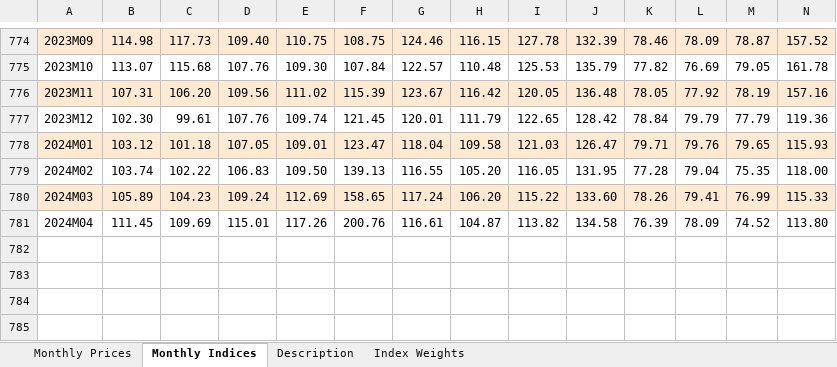
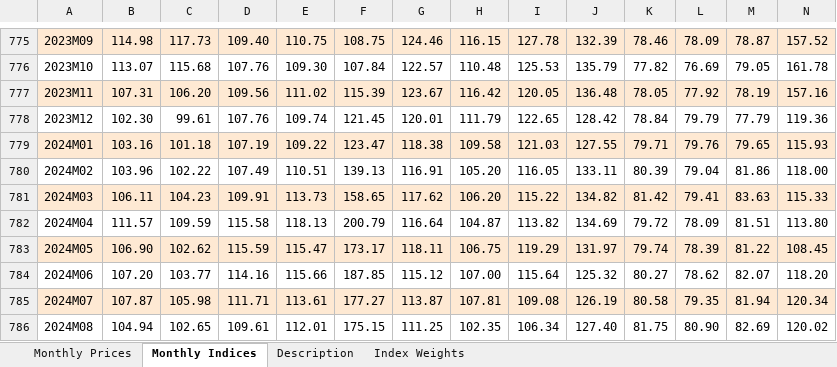
Before and after one commit to jpu585/Commodity-Price-Risk-in-Phosphorus-Recycling-Investments, an Excel workbook: CMO-Historical-Data-Monthly.xlsx, sheet Monthly Indices, drawn as a sheet; only a part is shown, gaps mark what is left out; values as stored, in another font and other column widths than the file's, no borders; addresses are those after the commit; rows hold the shown columns only; the diff covers the shown part only; the diff names each change by its address in the sheet, - before the commit and + after, or states it on an @@ line.

```diff
--- a/CMO-Historical-Data-Monthly.xlsx (sheet Monthly Indices)
+++ b/CMO-Historical-Data-Monthly.xlsx (sheet Monthly Indices)
-B779: 103.12
+B779: 103.16
-D779: 107.05
+D779: 107.19
-E779: 109.01
+E779: 109.22
-G779: 118.04
+G779: 118.38
-J779: 126.47
+J779: 127.55
-B780: 103.74
+B780: 103.96
-D780: 106.83
+D780: 107.49
-E780: 109.50
+E780: 110.51
-G780: 116.55
+G780: 116.91
-J780: 131.95
+J780: 133.11
-K780: 77.28
+K780: 80.39
-M780: 75.35
+M780: 81.86
-B781: 105.89
+B781: 106.11
-D781: 109.24
+D781: 109.91
-E781: 112.69
+E781: 113.73
-G781: 117.24
+G781: 117.62
-J781: 133.60
+J781: 134.82
-K781: 78.26
+K781: 81.42
-M781: 76.99
+M781: 83.63
-B782: 111.45
+B782: 111.57
-C782: 109.69
+C782: 109.59
-D782: 115.01
+D782: 115.58
-E782: 117.26
+E782: 118.13
-F782: 200.76
+F782: 200.79
-G782: 116.61
+G782: 116.64
-J782: 134.58
+J782: 134.69
-K782: 76.39
+K782: 79.72
-M782: 74.52
+M782: 81.51
+row 783: 2024M05 | 106.90 | 102.62 | 115.59 | 115.47 | 173.17 | 118.11 | 106.75 | 119.29 | 131.97 | 79.74 | 78.39 | 81.22 | 108.45
+row 784: 2024M06 | 107.20 | 103.77 | 114.16 | 115.66 | 187.85 | 115.12 | 107.00 | 115.64 | 125.32 | 80.27 | 78.62 | 82.07 | 118.20
+row 785: 2024M07 | 107.87 | 105.98 | 111.71 | 113.61 | 177.27 | 113.87 | 107.81 | 109.08 | 126.19 | 80.58 | 79.35 | 81.94 | 120.34
+row 786: 2024M08 | 104.94 | 102.65 | 109.61 | 112.01 | 175.15 | 111.25 | 102.35 | 106.34 | 127.40 | 81.75 | 80.90 | 82.69 | 120.02
```
Also changed, not shown: 5 added rows and 1 edited cell elsewhere in this sheet, sheet Monthly Prices, sheet Description, hidden cells, charts or pictures, 8 other files.
